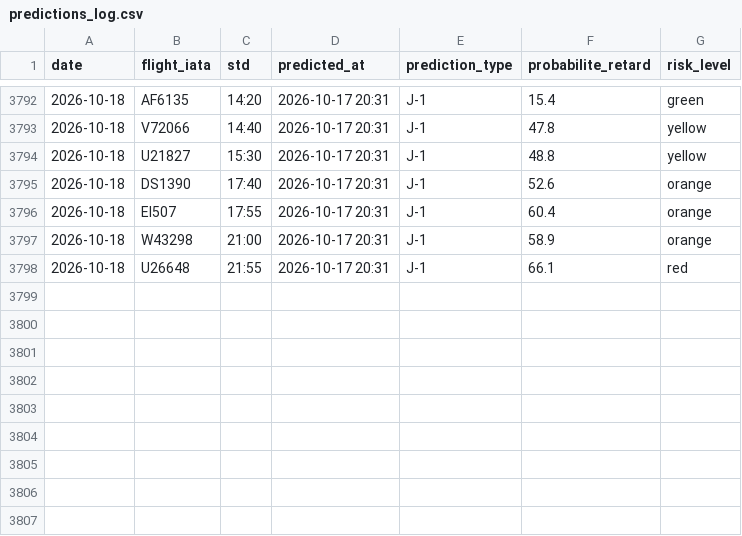
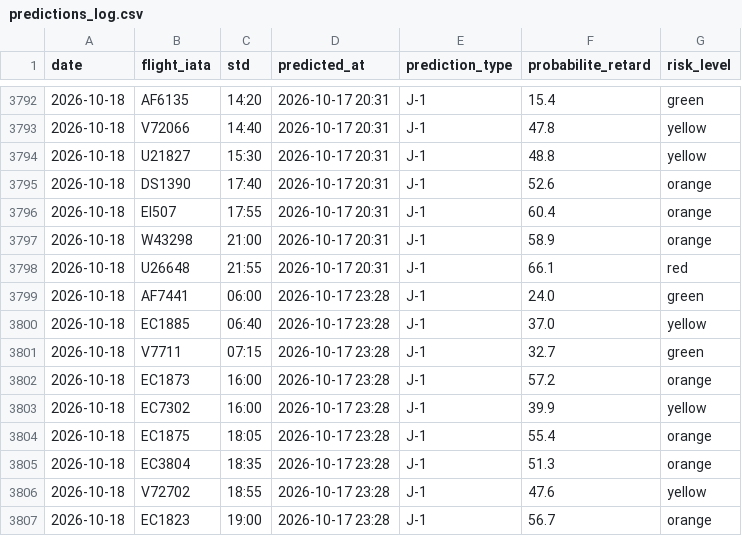
Before and after one commit to gauthierpotiron-pixel/bordeaux-flights, a CSV file: data/predictions_log.csv, drawn as a sheet; only a part is shown, gaps mark what is left out.

```diff
--- a/data/predictions_log.csv
+++ b/data/predictions_log.csv
@@ -3798 +3798,10 @@ date,flight_iata,std,predicted_at,prediction_type,probabilite_retard,risk_level
 2026-10-18,U26648,21:55,2026-10-17 20:31,J-1,66.1,red
+2026-10-18,AF7441,06:00,2026-10-17 23:28,J-1,24.0,green
+2026-10-18,EC1885,06:40,2026-10-17 23:28,J-1,37.0,yellow
+2026-10-18,V7711,07:15,2026-10-17 23:28,J-1,32.7,green
+2026-10-18,EC1873,16:00,2026-10-17 23:28,J-1,57.2,orange
+2026-10-18,EC7302,16:00,2026-10-17 23:28,J-1,39.9,yellow
+2026-10-18,EC1875,18:05,2026-10-17 23:28,J-1,55.4,orange
+2026-10-18,EC3804,18:35,2026-10-17 23:28,J-1,51.3,orange
+2026-10-18,V72702,18:55,2026-10-17 23:28,J-1,47.6,yellow
+2026-10-18,EC1823,19:00,2026-10-17 23:28,J-1,56.7,orange
```
Also changed, not shown: 2 other files.
